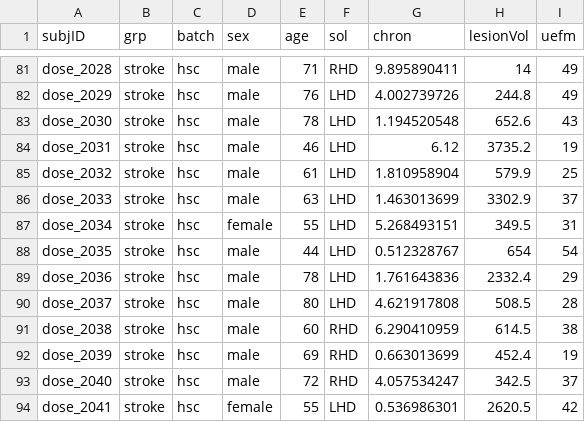
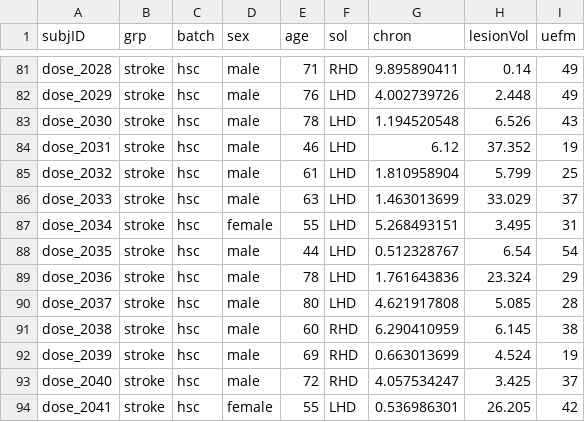
Before and after one commit to rinivarg/bmCCdiff, a CSV file: 0_demo_only.csv, drawn as a sheet; only a part is shown, gaps mark what is left out; the diff covers the shown part only; the diff names each change by its address in the sheet, - before the commit and + after, or states it on an @@ line.

```diff
--- a/0_demo_only.csv
+++ b/0_demo_only.csv
-H81 (lesionVol): 14
+H81 (lesionVol): 0.14
-H82 (lesionVol): 244.8
+H82 (lesionVol): 2.448
-H83 (lesionVol): 652.6
+H83 (lesionVol): 6.526
-H84 (lesionVol): 3735.2
+H84 (lesionVol): 37.352
-H85 (lesionVol): 579.9
+H85 (lesionVol): 5.799
-H86 (lesionVol): 3302.9
+H86 (lesionVol): 33.029
-H87 (lesionVol): 349.5
+H87 (lesionVol): 3.495
-H88 (lesionVol): 654
+H88 (lesionVol): 6.54
-H89 (lesionVol): 2332.4
+H89 (lesionVol): 23.324
-H90 (lesionVol): 508.5
+H90 (lesionVol): 5.085
-H91 (lesionVol): 614.5
+H91 (lesionVol): 6.145
-H92 (lesionVol): 452.4
+H92 (lesionVol): 4.524
-H93 (lesionVol): 342.5
+H93 (lesionVol): 3.425
-H94 (lesionVol): 2620.5
+H94 (lesionVol): 26.205
```
Also changed, not shown: 27 edited cells elsewhere in this file, 1_stroke_bmCC_corr.csv, 5 other files.
